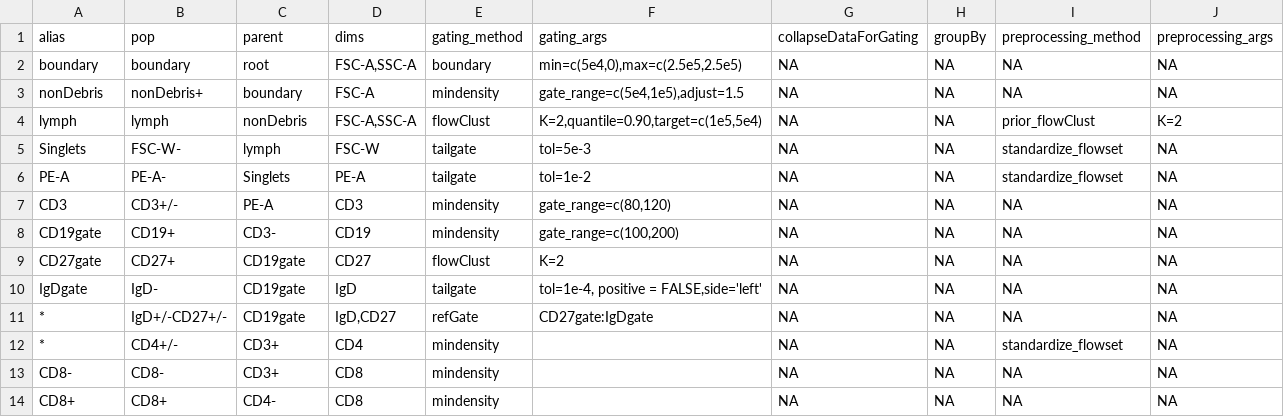
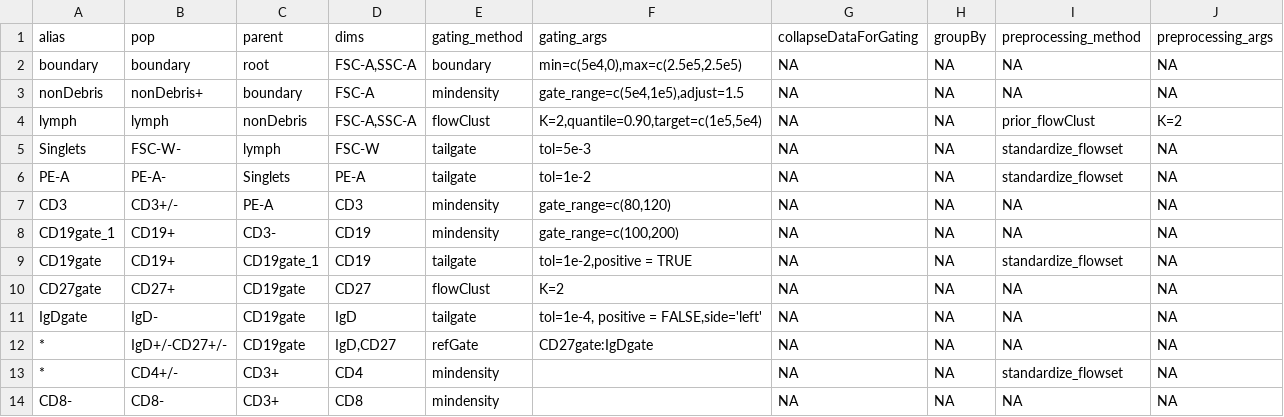
Before and after one commit to hartm425/auto-fcs, a CSV file: explore/openCyto/lymph.dev.b.csv, drawn as a sheet; only a part is shown; the shorter side is filled out with more unchanged rows.

Commit message:
tailgate mindensity Bcells

```diff
--- a/explore/openCyto/lymph.dev.b.csv
+++ b/explore/openCyto/lymph.dev.b.csv
@@ -7,3 +7,4 @@ PE-A,PE-A-,Singlets,PE-A,tailgate,tol=1e-2,NA,NA,standardize_flowset,NA
 CD3,CD3+/-,PE-A,CD3,mindensity,"gate_range=c(80,120)",NA,NA,NA,NA
-CD19gate,CD19+,CD3-,CD19,mindensity,"gate_range=c(100,200)",NA,NA,NA,NA
+CD19gate_1,CD19+,CD3-,CD19,mindensity,"gate_range=c(100,200)",NA,NA,NA,NA
+CD19gate,CD19+,CD19gate_1,CD19,tailgate,"tol=1e-2,positive = TRUE",NA,NA,standardize_flowset,NA
 CD27gate,CD27+,CD19gate,CD27,flowClust,K=2,NA,NA,NA,NA
```
Also changed, not shown: 16 other files.
